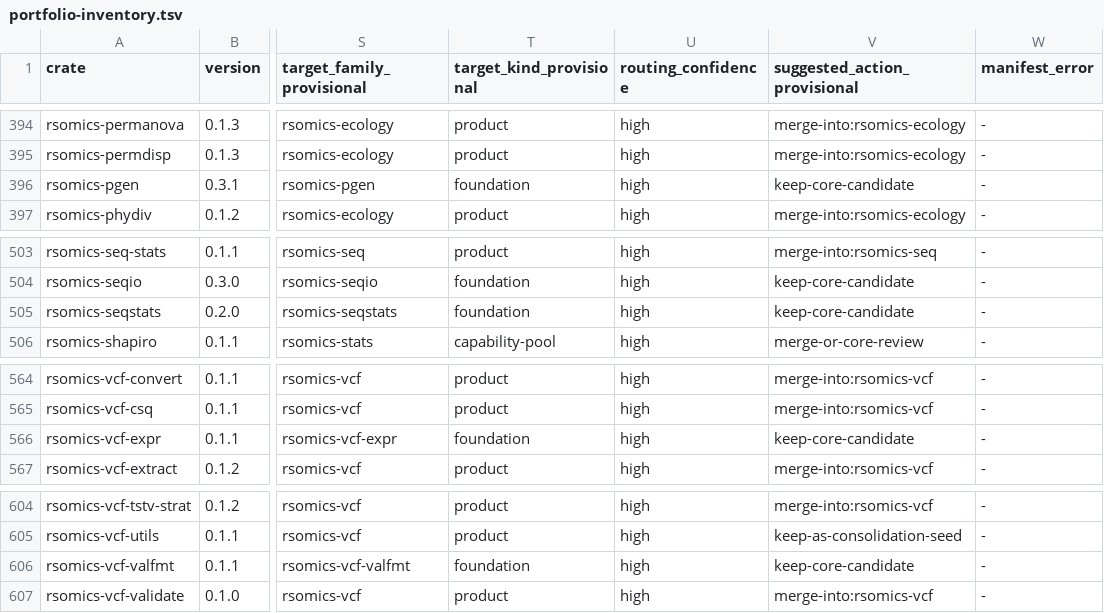
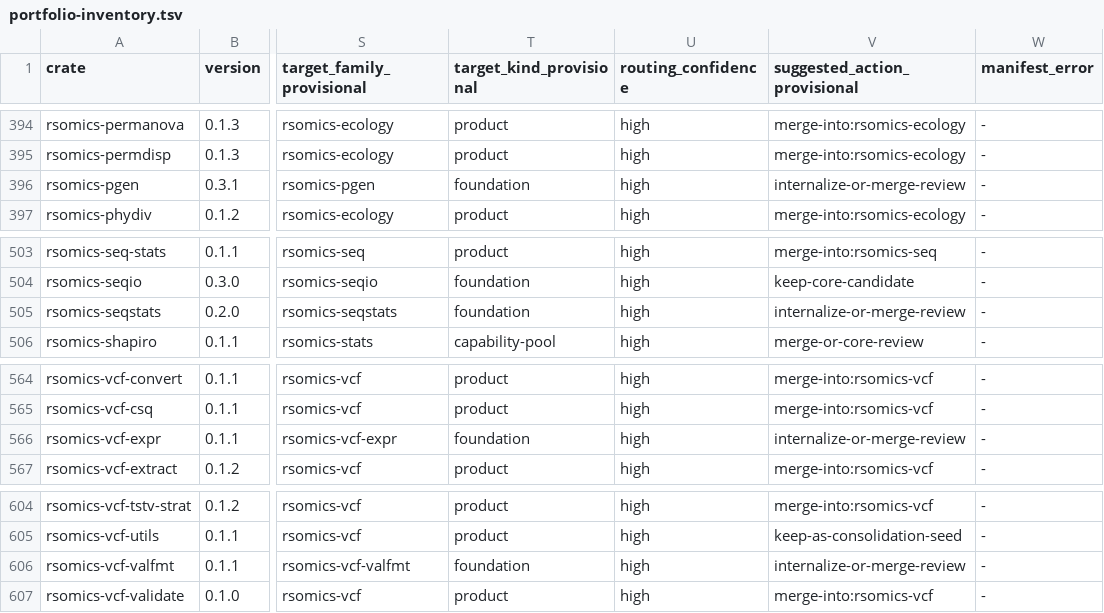
Before and after one commit to omics-rust/rsomics-world, a TSV file: docs/00-overview/portfolio-inventory.tsv, drawn as a sheet; only a part is shown, gaps mark what is left out; the diff covers the shown part only; the diff names each change by its address in the sheet, - before the commit and + after, or states it on an @@ line.

```diff
--- a/docs/00-overview/portfolio-inventory.tsv
+++ b/docs/00-overview/portfolio-inventory.tsv
-V396 (suggested_action_provisional): keep-core-candidate
+V396 (suggested_action_provisional): internalize-or-merge-review
-V505 (suggested_action_provisional): keep-core-candidate
+V505 (suggested_action_provisional): internalize-or-merge-review
-V566 (suggested_action_provisional): keep-core-candidate
+V566 (suggested_action_provisional): internalize-or-merge-review
-V606 (suggested_action_provisional): keep-core-candidate
+V606 (suggested_action_provisional): internalize-or-merge-review
```
Also changed, not shown: 6 edited cells elsewhere in this file, 8 other files.
